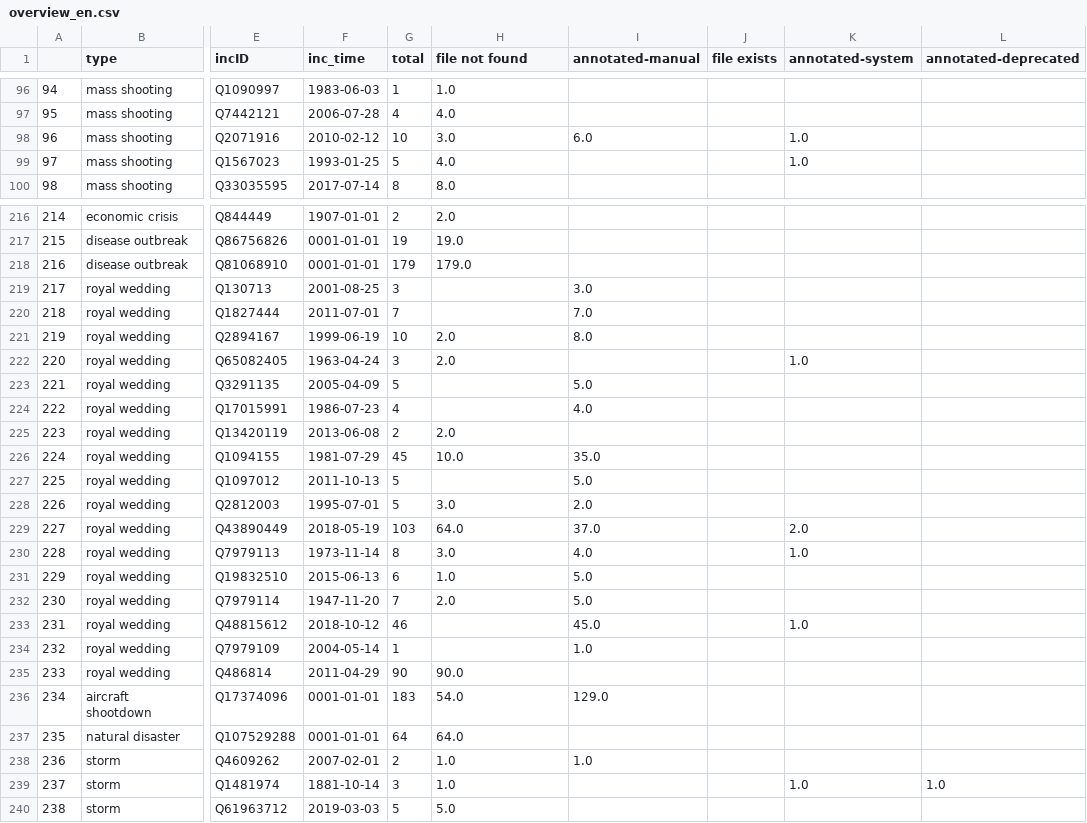
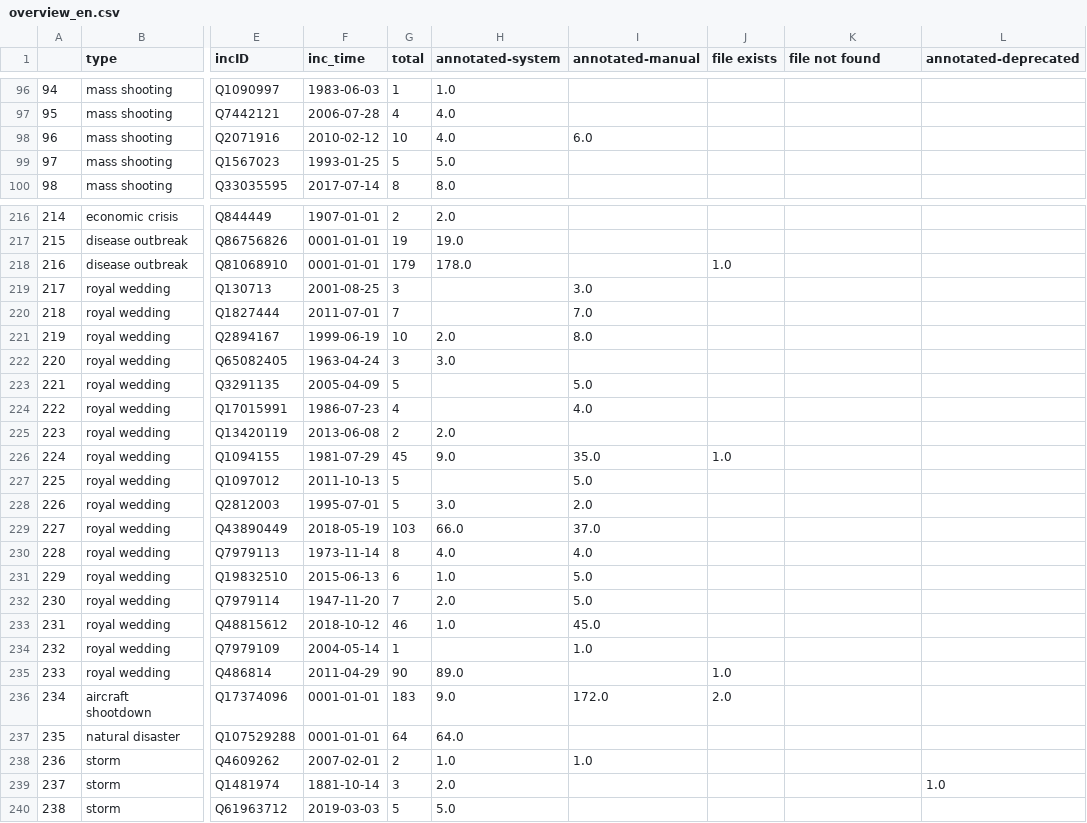
Before and after one commit to PiaSommerauer/gpt-framenet-task, a CSV file: overview_en.csv, drawn as a sheet; only a part is shown, gaps mark what is left out; the diff covers the shown part only; the diff names each change by its address in the sheet, - before the commit and + after, or states it on an @@ line.

```diff
--- a/overview_en.csv
+++ b/overview_en.csv
-H1: file not found
+H1: annotated-system
-K1: annotated-system
+K1: file not found
-H98 (annotated-system): 3.0
+H98 (annotated-system): 4.0
-K98:K99 (file not found): 1.0
+K98:K99 (file not found): (empty)
-H99 (annotated-system): 4.0
+H99 (annotated-system): 5.0
-H218 (annotated-system): 179.0
+H218 (annotated-system): 178.0
-J218 (file exists): (empty)
+J218 (file exists): 1.0
-H222 (annotated-system): 2.0
+H222 (annotated-system): 3.0
-K222 (file not found): 1.0
+K222 (file not found): (empty)
-H226 (annotated-system): 10.0
+H226 (annotated-system): 9.0
-J226 (file exists): (empty)
+J226 (file exists): 1.0
-H229 (annotated-system): 64.0
+H229 (annotated-system): 66.0
-K229 (file not found): 2.0
+K229 (file not found): (empty)
-H230 (annotated-system): 3.0
+H230 (annotated-system): 4.0
-K230 (file not found): 1.0
+K230 (file not found): (empty)
-H233 (annotated-system): (empty)
+H233 (annotated-system): 1.0
-K233 (file not found): 1.0
+K233 (file not found): (empty)
-H235 (annotated-system): 90.0
+H235 (annotated-system): 89.0
-J235 (file exists): (empty)
+J235 (file exists): 1.0
-H236 (annotated-system): 54.0
+H236 (annotated-system): 9.0
-I236 (annotated-manual): 129.0
+I236 (annotated-manual): 172.0
-J236 (file exists): (empty)
+J236 (file exists): 2.0
-H239 (annotated-system): 1.0
+H239 (annotated-system): 2.0
-K239 (file not found): 1.0
+K239 (file not found): (empty)
```
Also changed, not shown: 37 edited cells elsewhere in this file, overview_nl.csv, 8 other files.
